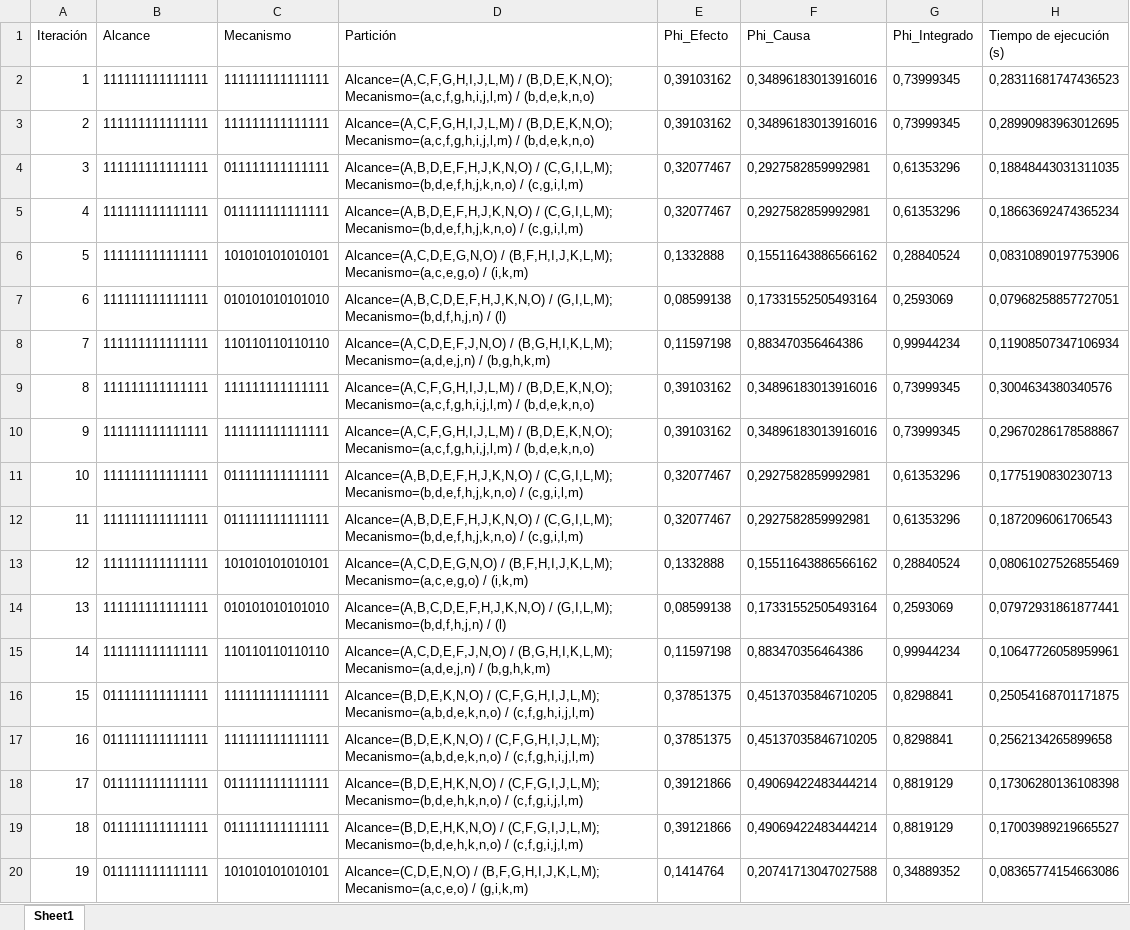
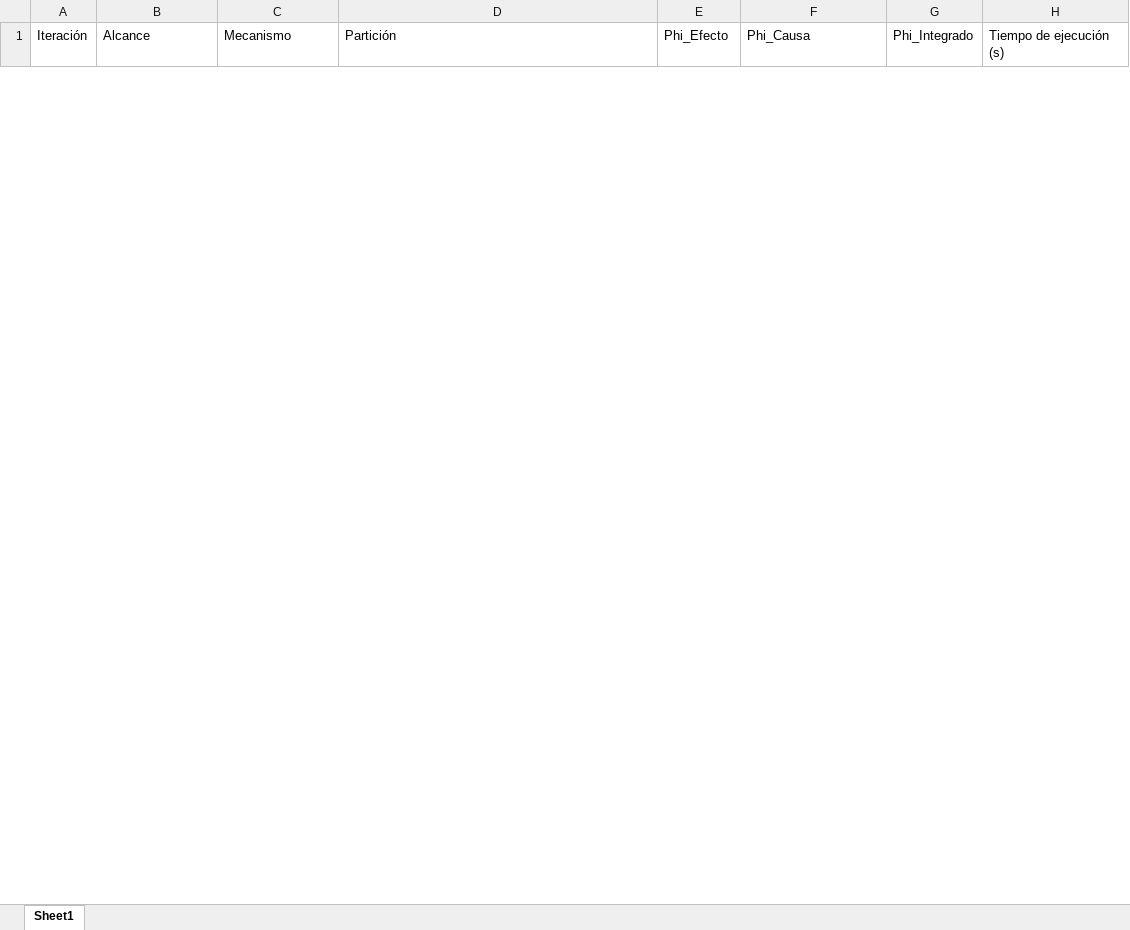
Before and after one commit to juanpablo25435/analisis20261, an Excel workbook: GeoMIP/results/resultados_Geometric.xlsx, sheet Sheet1, drawn as a sheet; only a part is shown; values as stored, in another font and other column widths than the file's, no borders; removed rows and columns are numbered as before the commit, all else as after; the diff covers the shown part only; the diff names each change by its address in the sheet, - before the commit and + after, or states it on an @@ line.

```diff
--- a/GeoMIP/results/resultados_Geometric.xlsx (sheet Sheet1)
+++ b/GeoMIP/results/resultados_Geometric.xlsx (sheet Sheet1)
-row 2: 1 | 111111111111111 | 111111111111111 | Alcance=(A,C,F,G,H,I,J,L,M) / (B,D,E,K,N,O); Mecanismo=(a,c,f,g,h,i,j,l,m) / (b,d,e,k,n,o) | 0,39103162 | 0,34896183013916016 | 0,73999345 | 0,28311681747436523
-row 3: 2 | 111111111111111 | 111111111111111 | Alcance=(A,C,F,G,H,I,J,L,M) / (B,D,E,K,N,O); Mecanismo=(a,c,f,g,h,i,j,l,m) / (b,d,e,k,n,o) | 0,39103162 | 0,34896183013916016 | 0,73999345 | 0,28990983963012695
-row 4: 3 | 111111111111111 | 011111111111111 | Alcance=(A,B,D,E,F,H,J,K,N,O) / (C,G,I,L,M); Mecanismo=(b,d,e,f,h,j,k,n,o) / (c,g,i,l,m) | 0,32077467 | 0,2927582859992981 | 0,61353296 | 0,18848443031311035
-row 5: 4 | 111111111111111 | 011111111111111 | Alcance=(A,B,D,E,F,H,J,K,N,O) / (C,G,I,L,M); Mecanismo=(b,d,e,f,h,j,k,n,o) / (c,g,i,l,m) | 0,32077467 | 0,2927582859992981 | 0,61353296 | 0,18663692474365234
-row 6: 5 | 111111111111111 | 101010101010101 | Alcance=(A,C,D,E,G,N,O) / (B,F,H,I,J,K,L,M); Mecanismo=(a,c,e,g,o) / (i,k,m) | 0,1332888 | 0,15511643886566162 | 0,28840524 | 0,08310890197753906
-row 7: 6 | 111111111111111 | 010101010101010 | Alcance=(A,B,C,D,E,F,H,J,K,N,O) / (G,I,L,M); Mecanismo=(b,d,f,h,j,n) / (l) | 0,08599138 | 0,17331552505493164 | 0,2593069 | 0,07968258857727051
-row 8: 7 | 111111111111111 | 110110110110110 | Alcance=(A,C,D,E,F,J,N,O) / (B,G,H,I,K,L,M); Mecanismo=(a,d,e,j,n) / (b,g,h,k,m) | 0,11597198 | 0,883470356464386 | 0,99944234 | 0,11908507347106934
-row 9: 8 | 111111111111111 | 111111111111111 | Alcance=(A,C,F,G,H,I,J,L,M) / (B,D,E,K,N,O); Mecanismo=(a,c,f,g,h,i,j,l,m) / (b,d,e,k,n,o) | 0,39103162 | 0,34896183013916016 | 0,73999345 | 0,3004634380340576
-row 10: 9 | 111111111111111 | 111111111111111 | Alcance=(A,C,F,G,H,I,J,L,M) / (B,D,E,K,N,O); Mecanismo=(a,c,f,g,h,i,j,l,m) / (b,d,e,k,n,o) | 0,39103162 | 0,34896183013916016 | 0,73999345 | 0,29670286178588867
-row 11: 10 | 111111111111111 | 011111111111111 | Alcance=(A,B,D,E,F,H,J,K,N,O) / (C,G,I,L,M); Mecanismo=(b,d,e,f,h,j,k,n,o) / (c,g,i,l,m) | 0,32077467 | 0,2927582859992981 | 0,61353296 | 0,1775190830230713
-row 12: 11 | 111111111111111 | 011111111111111 | Alcance=(A,B,D,E,F,H,J,K,N,O) / (C,G,I,L,M); Mecanismo=(b,d,e,f,h,j,k,n,o) / (c,g,i,l,m) | 0,32077467 | 0,2927582859992981 | 0,61353296 | 0,1872096061706543
-row 13: 12 | 111111111111111 | 101010101010101 | Alcance=(A,C,D,E,G,N,O) / (B,F,H,I,J,K,L,M); Mecanismo=(a,c,e,g,o) / (i,k,m) | 0,1332888 | 0,15511643886566162 | 0,28840524 | 0,08061027526855469
-row 14: 13 | 111111111111111 | 010101010101010 | Alcance=(A,B,C,D,E,F,H,J,K,N,O) / (G,I,L,M); Mecanismo=(b,d,f,h,j,n) / (l) | 0,08599138 | 0,17331552505493164 | 0,2593069 | 0,07972931861877441
-row 15: 14 | 111111111111111 | 110110110110110 | Alcance=(A,C,D,E,F,J,N,O) / (B,G,H,I,K,L,M); Mecanismo=(a,d,e,j,n) / (b,g,h,k,m) | 0,11597198 | 0,883470356464386 | 0,99944234 | 0,10647726058959961
-row 16: 15 | 011111111111111 | 111111111111111 | Alcance=(B,D,E,K,N,O) / (C,F,G,H,I,J,L,M); Mecanismo=(a,b,d,e,k,n,o) / (c,f,g,h,i,j,l,m) | 0,37851375 | 0,45137035846710205 | 0,8298841 | 0,25054168701171875
-row 17: 16 | 011111111111111 | 111111111111111 | Alcance=(B,D,E,K,N,O) / (C,F,G,H,I,J,L,M); Mecanismo=(a,b,d,e,k,n,o) / (c,f,g,h,i,j,l,m) | 0,37851375 | 0,45137035846710205 | 0,8298841 | 0,2562134265899658
-row 18: 17 | 011111111111111 | 011111111111111 | Alcance=(B,D,E,H,K,N,O) / (C,F,G,I,J,L,M); Mecanismo=(b,d,e,h,k,n,o) / (c,f,g,i,j,l,m) | 0,39121866 | 0,49069422483444214 | 0,8819129 | 0,17306280136108398
-row 19: 18 | 011111111111111 | 011111111111111 | Alcance=(B,D,E,H,K,N,O) / (C,F,G,I,J,L,M); Mecanismo=(b,d,e,h,k,n,o) / (c,f,g,i,j,l,m) | 0,39121866 | 0,49069422483444214 | 0,8819129 | 0,17003989219665527
-row 20: 19 | 011111111111111 | 101010101010101 | Alcance=(C,D,E,N,O) / (B,F,G,H,I,J,K,L,M); Mecanismo=(a,c,e,o) / (g,i,k,m) | 0,1414764 | 0,20741713047027588 | 0,34889352 | 0,08365774154663086
```
Also changed, not shown: 10 added rows and 31 removed rows elsewhere in this sheet, 3 other files.
